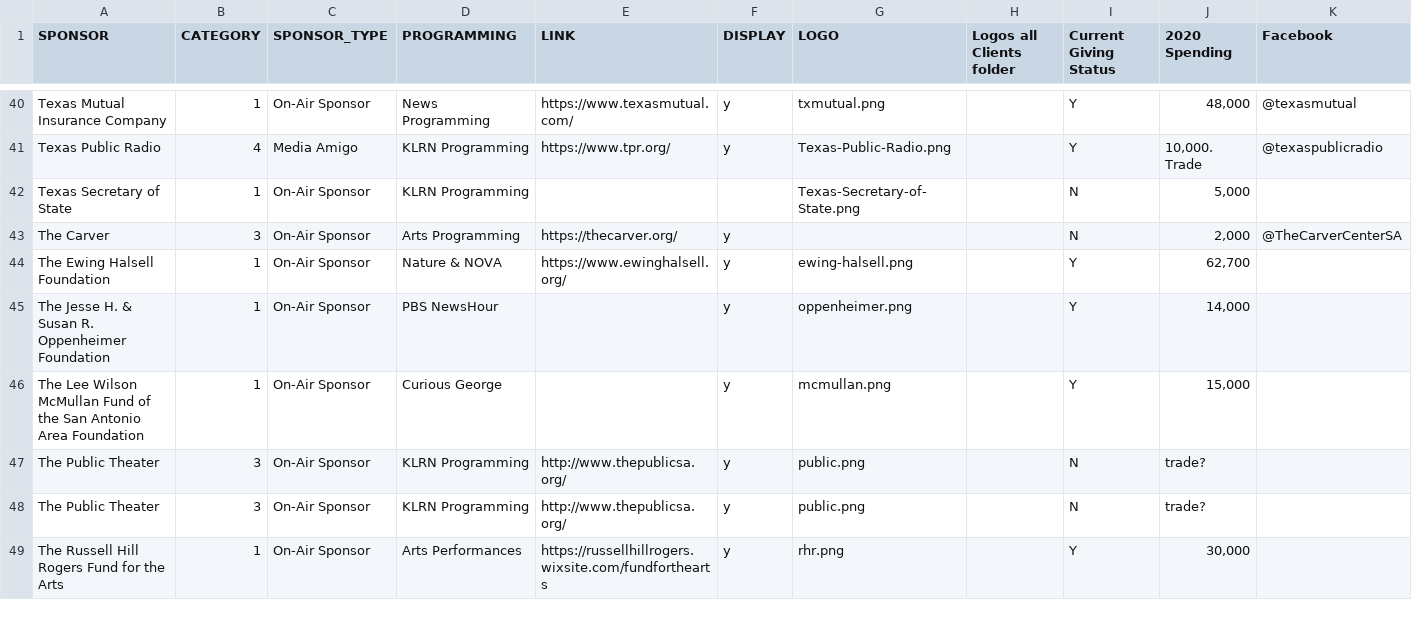
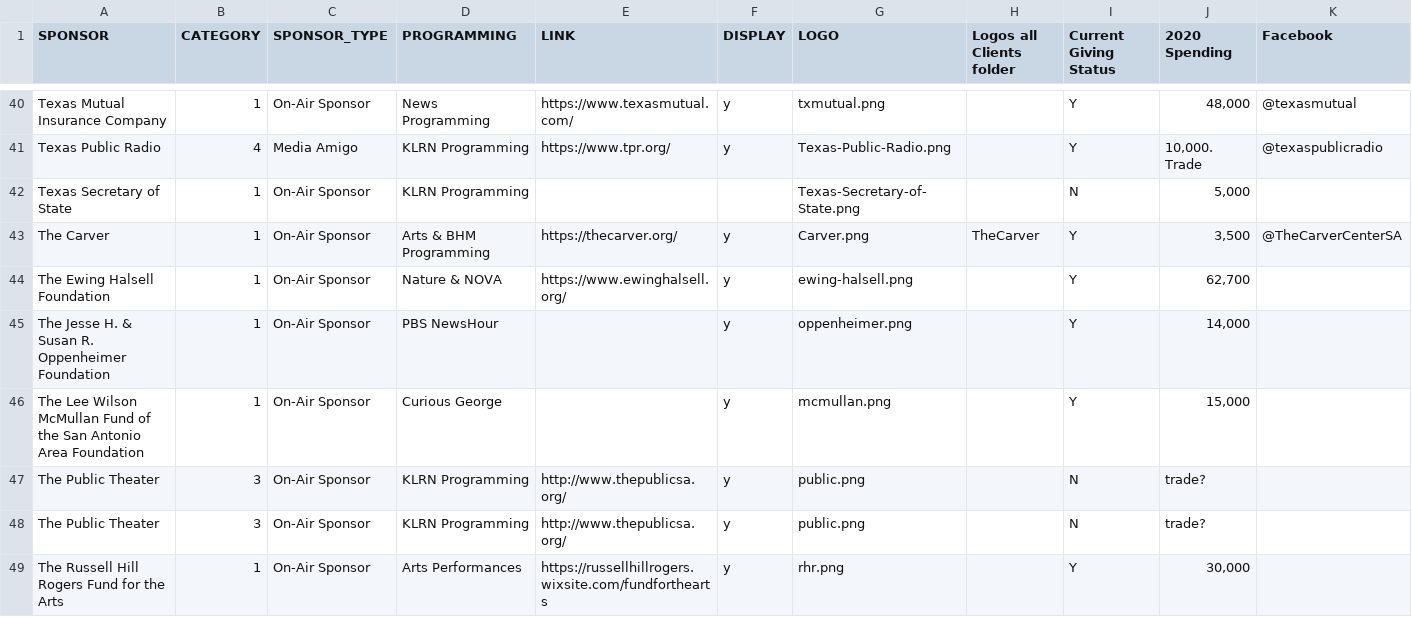
Before and after one commit to ptdriscoll/klrn-corporate-support, a CSV file: data/sponsors.csv, drawn as a sheet; only a part is shown, gaps mark what is left out; the diff names each change by its address in the sheet, - before the commit and + after, or states it on an @@ line.

Commit message:
Add Carter

```diff
--- a/data/sponsors.csv
+++ b/data/sponsors.csv
-B43 (CATEGORY): 3
+B43 (CATEGORY): 1
-D43 (PROGRAMMING): Arts Programming
+D43 (PROGRAMMING): Arts & BHM Programming
-G43 (LOGO): (empty)
+G43 (LOGO): Carver.png
-H43 (Logos all Clients folder): (empty)
+H43 (Logos all Clients folder): TheCarver
-I43 (Current Giving Status): N
+I43 (Current Giving Status): Y
-J43 (2020 Spending): 2,000
+J43 (2020 Spending): 3,500
```
